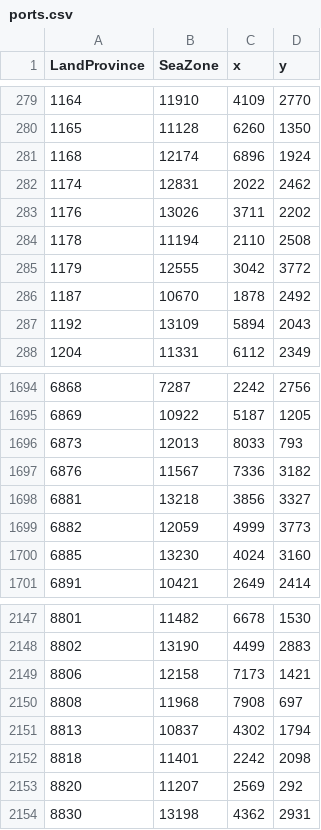
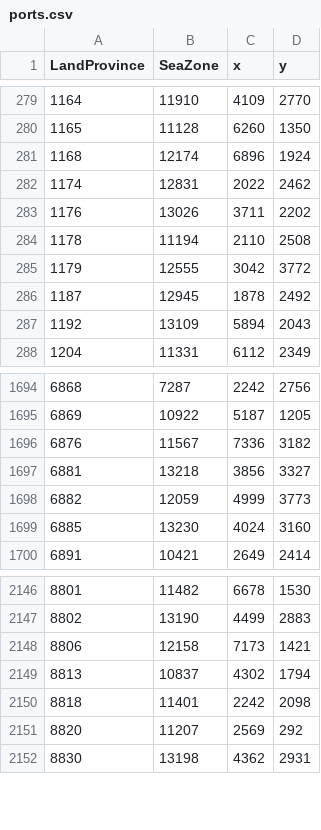
Before and after one commit to sobisonator/imp19c, a CSV file: map_data/ports.csv, drawn as a sheet; only a part is shown, gaps mark what is left out.

Commit message:
fixes provinces

```diff
--- a/map_data/ports.csv
+++ b/map_data/ports.csv
@@ -285,3 +285,3 @@ LandProvince;SeaZone;x;y;
 1179;12555;3042;3772;
-1187;10670;1878;2492;
+1187;12945;1878;2492;
 1192;13109;5894;2043;
@@ -1695,3 +1695,2 @@ LandProvince;SeaZone;x;y;
 6869;10922;5187;1205;
-6873;12013;8033;793;
 6876;11567;7336;3182;
@@ -2149,3 +2148,2 @@ LandProvince;SeaZone;x;y;
 8806;12158;7173;1421;
-8808;11968;7908;697;
 8813;10837;4302;1794;
```
Also changed, not shown: 16 other files.
